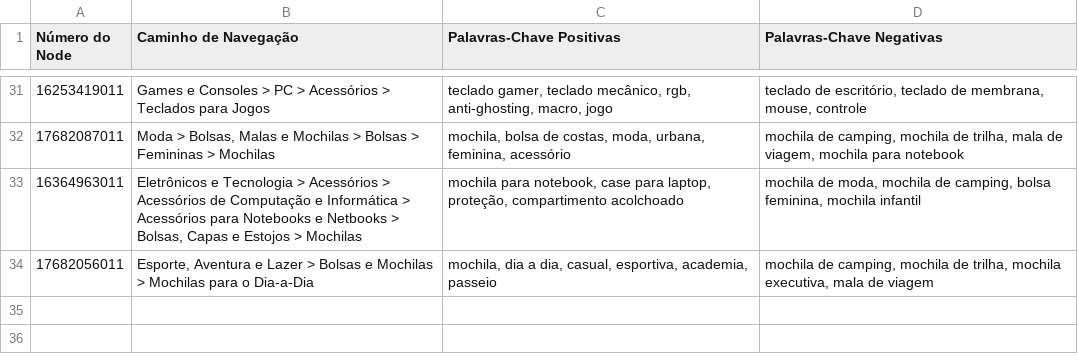
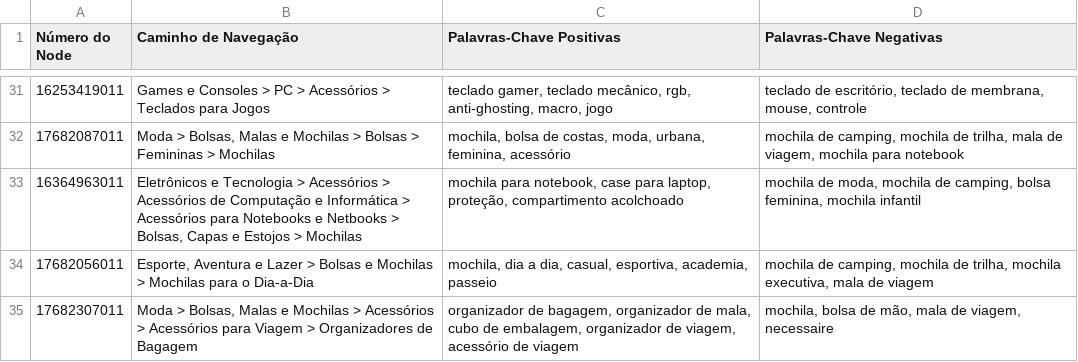
Before and after one commit to devdaazazuu/BeeCatalog, a CSV file: BeeCatalogBackend/memo/explorar_dados.csv, drawn as a sheet; only a part is shown, gaps mark what is left out.

Commit message:
Update 0.0
Base para quando der um erro grande

```diff
--- a/BeeCatalogBackend/memo/explorar_dados.csv
+++ b/BeeCatalogBackend/memo/explorar_dados.csv
@@ -34 +34,2 @@ Número do Node,Caminho de Navegação,Palavras-Chave Positivas,Palavras-Chave N
 17682056011,"Esporte, Aventura e Lazer > Bolsas e Mochilas > Mochilas para o Dia-a-Dia","mochila, dia a dia, casual, esportiva, academia, passeio","mochila de camping, mochila de trilha, mochila executiva, mala de viagem"
+17682307011,"Moda > Bolsas, Malas e Mochilas > Acessórios > Acessórios para Viagem > Organizadores de Bagagem","organizador de bagagem, organizador de mala, cubo de embalagem, organizador de viagem, acessório de viagem","mochila, bolsa de mão, mala de viagem, necessaire"
```
Also changed, not shown: 8 other files.
